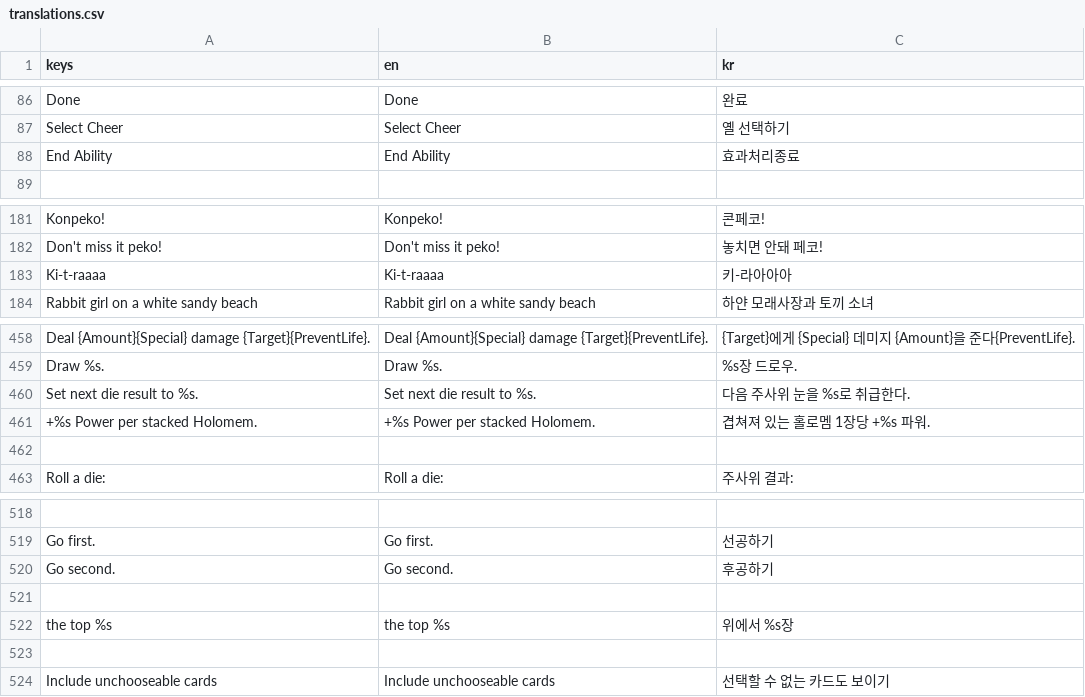
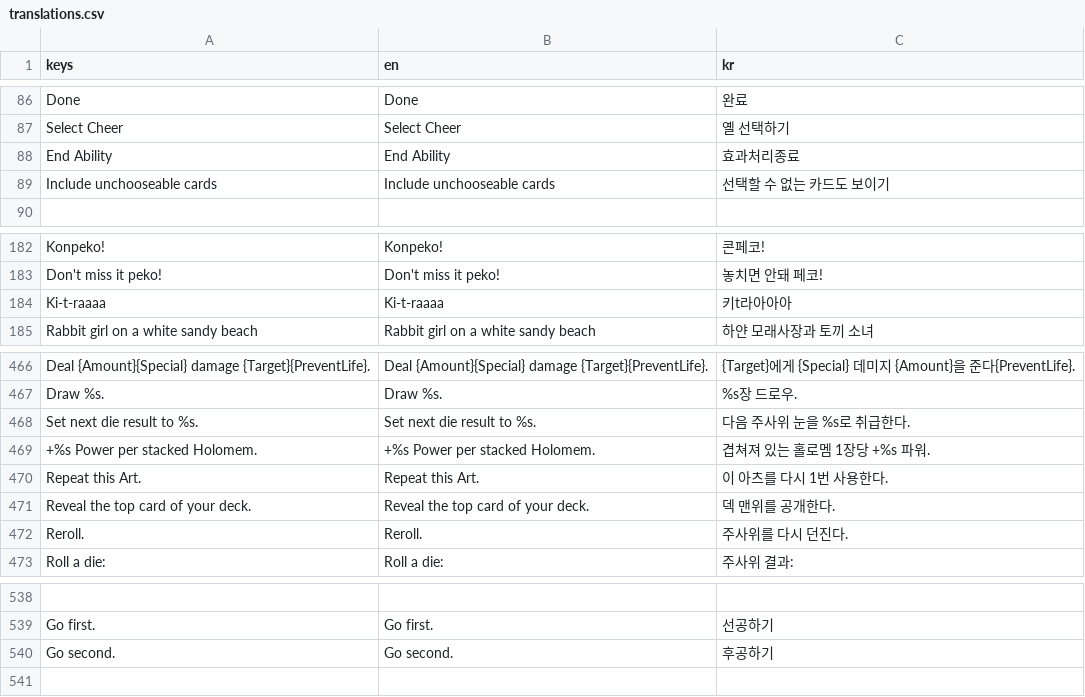
Before and after one commit to daniel-k-taylor/holocardclient, a CSV file: assets/loc/translations.csv, drawn as a sheet; only a part is shown, gaps mark what is left out; the diff covers the shown part only.

```diff
--- a/assets/loc/translations.csv
+++ b/assets/loc/translations.csv
@@ -88,2 +88,3 @@ Select Cheer,Select Cheer,옐 선택하기
 End Ability,End Ability,효과처리종료
+Include unchooseable cards,Include unchooseable cards,선택할 수 없는 카드도 보이기
 ,,
@@ -182,3 +183,3 @@ Konpeko!,Konpeko!,콘페코!
 Don't miss it peko!,Don't miss it peko!,놓치면 안돼 페코!
-Ki-t-raaaa,Ki-t-raaaa,키-라아아아
+Ki-t-raaaa,Ki-t-raaaa,키t라아아아
 Rabbit girl on a white sandy beach,Rabbit girl on a white sandy beach,하얀 모래사장과 토끼 소녀
@@ -461,3 +469,5 @@ Set next die result to %s.,Set next die result to %s.,다음 주사위 눈을 %s
 +%s Power per stacked Holomem.,+%s Power per stacked Holomem.,겹쳐져 있는 홀로멤 1장당 +%s 파워.
-,,
+Repeat this Art.,Repeat this Art.,이 아츠를 다시 1번 사용한다.
+Reveal the top card of your deck.,Reveal the top card of your deck.,덱 맨위를 공개한다.
+Reroll.,Reroll.,주사위를 다시 던진다.
 Roll a die:,Roll a die:,주사위 결과:
@@ -520,5 +540 @@ Go first.,Go first.,선공하기
 Go second.,Go second.,후공하기
-,,
-the top %s,the top %s,위에서 %s장
-,,
-Include unchooseable cards,Include unchooseable cards,선택할 수 없는 카드도 보이기
```
Also changed, not shown: 17 added rows, 1 removed row and 1 moved row elsewhere in this file, 1 other file.
